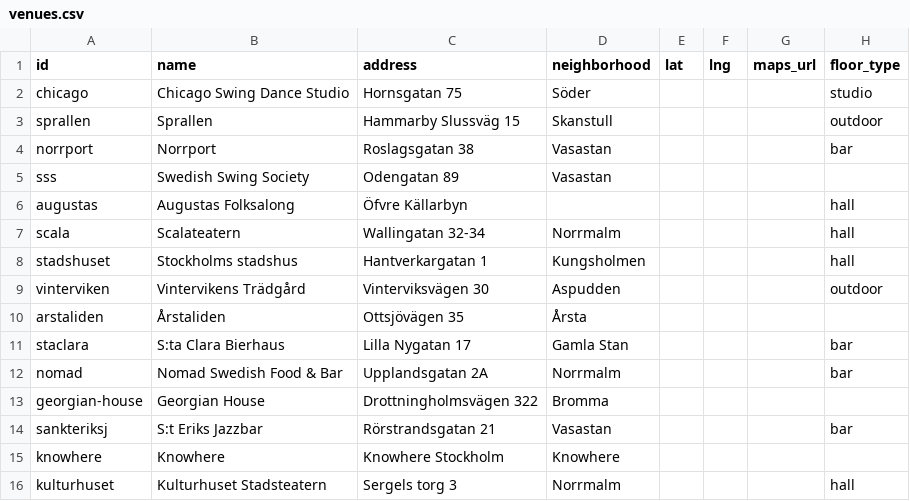
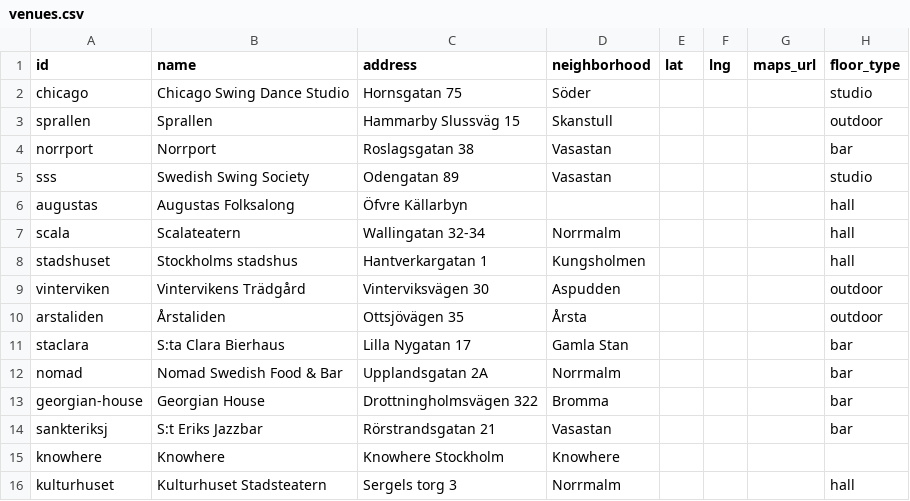
Before and after one commit to ranveeraggarwal/swsthlm, a CSV file: data/venues.csv, drawn as a sheet.

```diff
--- a/data/venues.csv
+++ b/data/venues.csv
@@ -4,3 +4,3 @@ sprallen,Sprallen,Hammarby Slussväg 15,Skanstull,,,,outdoor
 norrport,Norrport,Roslagsgatan 38,Vasastan,,,,bar
-sss,Swedish Swing Society,Odengatan 89,Vasastan,,,,
+sss,Swedish Swing Society,Odengatan 89,Vasastan,,,,studio
 augustas,Augustas Folksalong,Öfvre Källarbyn,,,,,hall
@@ -9,6 +9,6 @@ stadshuset,Stockholms stadshus,Hantverkargatan 1,Kungsholmen,,,,hall
 vinterviken,Vintervikens Trädgård,Vinterviksvägen 30,Aspudden,,,,outdoor
-arstaliden,Årstaliden,Ottsjövägen 35,Årsta,,,,
+arstaliden,Årstaliden,Ottsjövägen 35,Årsta,,,,outdoor
 staclara,S:ta Clara Bierhaus,Lilla Nygatan 17,Gamla Stan,,,,bar
 nomad,Nomad Swedish Food & Bar,Upplandsgatan 2A,Norrmalm,,,,bar
-georgian-house,Georgian House,Drottningholmsvägen 322,Bromma,,,,
+georgian-house,Georgian House,Drottningholmsvägen 322,Bromma,,,,bar
 sankteriksj,S:t Eriks Jazzbar,Rörstrandsgatan 21,Vasastan,,,,bar
```
Also changed, not shown: 1 other file.
